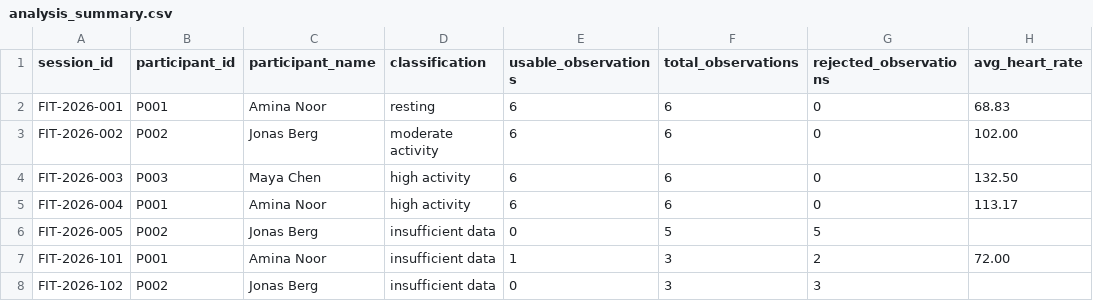
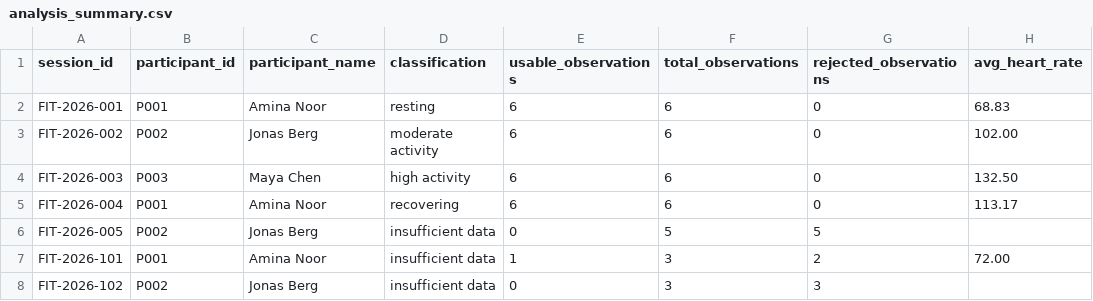
Before and after one commit to Sleepyhead0o/Smart-Fitness-Session-Analyzer, a CSV file: output/analysis_summary.csv, drawn as a sheet; only a part is shown; the diff names each change by its address in the sheet, - before the commit and + after, or states it on an @@ line.

Commit message:
assignment 2, updated analysis file, changed the drop()function

```diff
--- a/output/analysis_summary.csv
+++ b/output/analysis_summary.csv
-D5 (classification): high activity
+D5 (classification): recovering
```
Also changed, not shown: 2 other files.
